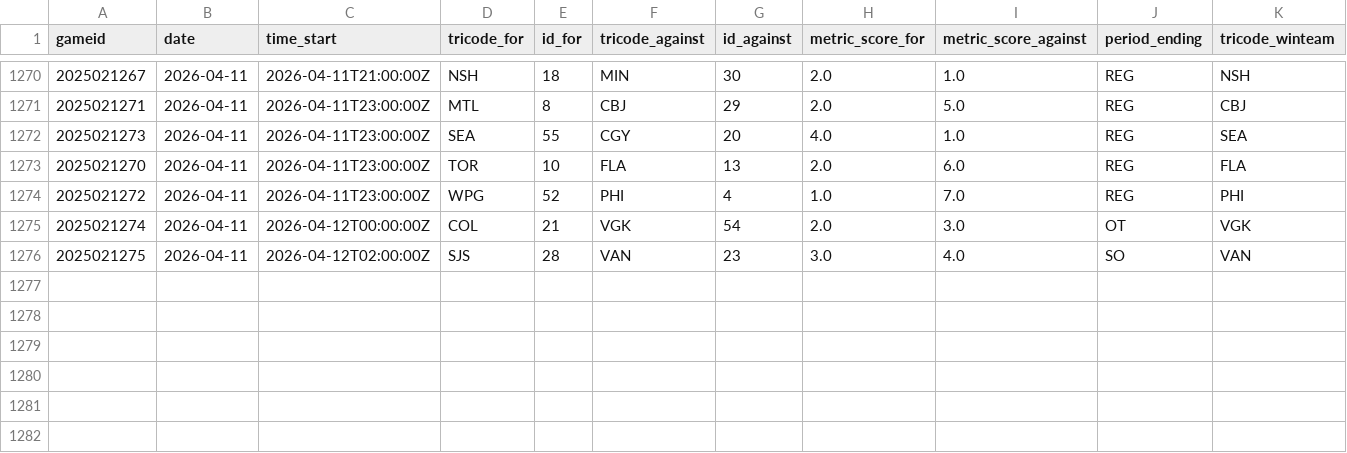
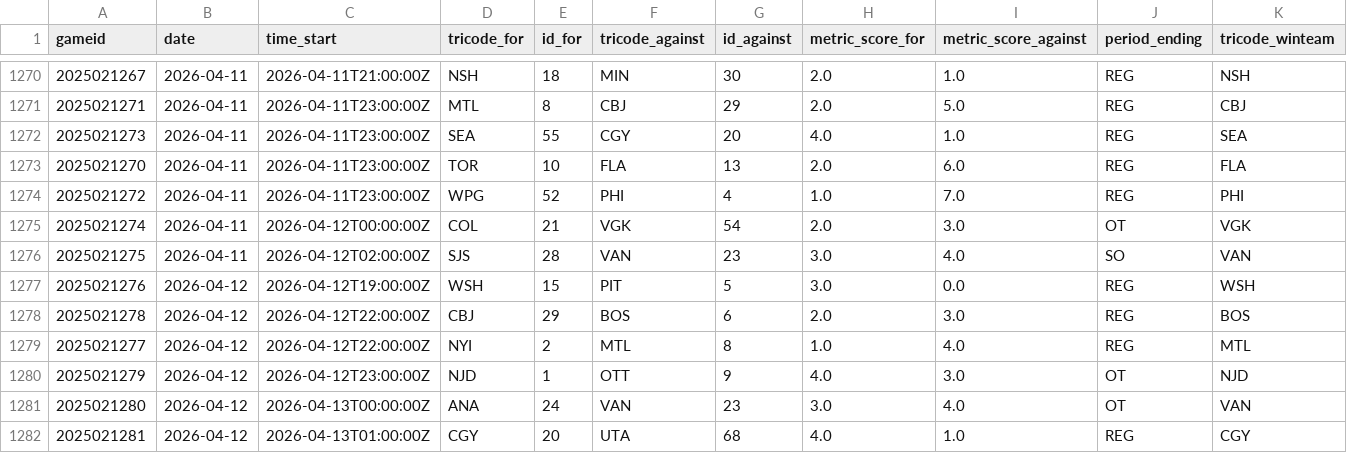
Before and after one commit to justinjjlee/NHL-Analytics, a CSV file: latest/box/2025_box.csv, drawn as a sheet; only a part is shown, gaps mark what is left out.

```diff
--- a/latest/box/2025_box.csv
+++ b/latest/box/2025_box.csv
@@ -1276 +1276,7 @@ gameid,date,time_start,tricode_for,id_for,tricode_against,id_against,metric_scor
 2025021275,2026-04-11,2026-04-12T02:00:00Z,SJS,28,VAN,23,3.0,4.0,SO,VAN
+2025021276,2026-04-12,2026-04-12T19:00:00Z,WSH,15,PIT,5,3.0,0.0,REG,WSH
+2025021278,2026-04-12,2026-04-12T22:00:00Z,CBJ,29,BOS,6,2.0,3.0,REG,BOS
+2025021277,2026-04-12,2026-04-12T22:00:00Z,NYI,2,MTL,8,1.0,4.0,REG,MTL
+2025021279,2026-04-12,2026-04-12T23:00:00Z,NJD,1,OTT,9,4.0,3.0,OT,NJD
+2025021280,2026-04-12,2026-04-13T00:00:00Z,ANA,24,VAN,23,3.0,4.0,OT,VAN
+2025021281,2026-04-12,2026-04-13T01:00:00Z,CGY,20,UTA,68,4.0,1.0,REG,CGY
```
Also changed, not shown: latest/box/2025_box_team.csv, latest/box/2025_gamelist_raw.csv, 6 other files.
